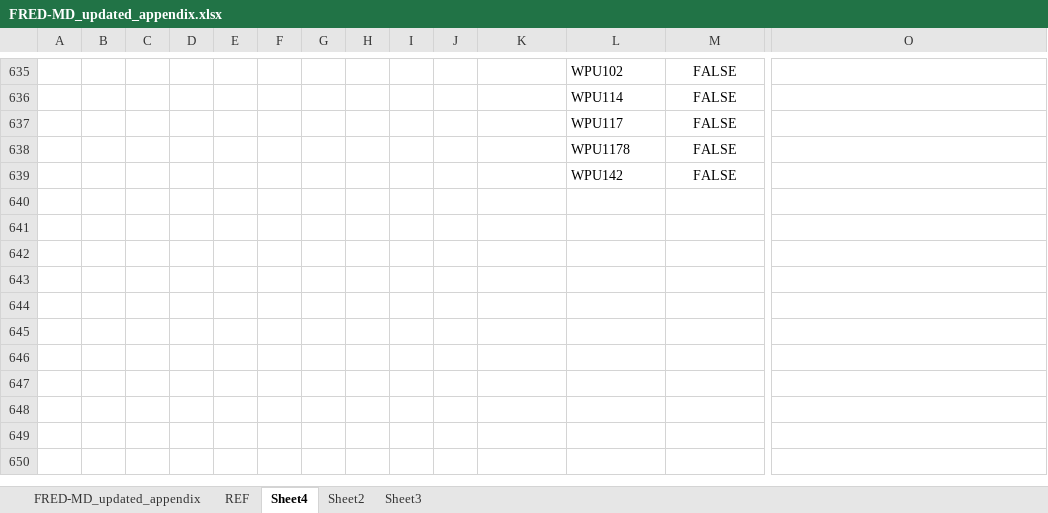
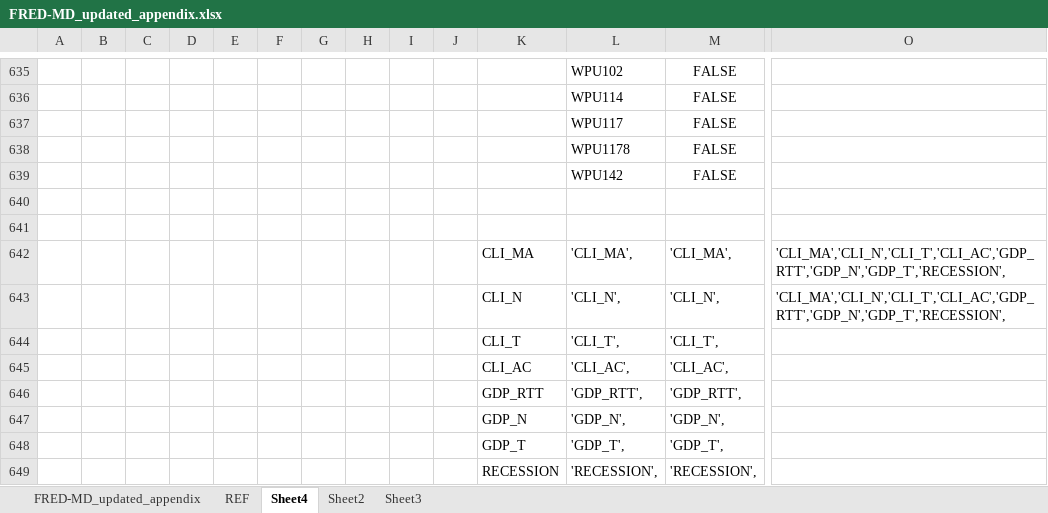
Before and after one commit to rlieu/milestoneII, an Excel workbook: data/FRED-MD_updated_appendix.xlsx, sheet Sheet4, drawn as a sheet; only a part is shown, gaps mark what is left out; values as stored, in another font and other column widths than the file's, no borders; conditional formats not drawn; rows hold the shown columns only; the diff names each change by its address in the sheet, - before the commit and + after, or states it on an @@ line.

```diff
--- a/data/FRED-MD_updated_appendix.xlsx (sheet Sheet4)
+++ b/data/FRED-MD_updated_appendix.xlsx (sheet Sheet4)
+row 640: (empty)
+row 641: (empty)
+row 642:  |  |  |  |  |  |  |  |  |  | CLI_MA | 'CLI_MA', | 'CLI_MA', | 'CLI_MA','CLI_N','CLI_T','CLI_AC','GDP_RTT','GDP_N','GDP_T','RECESSION',
+row 643:  |  |  |  |  |  |  |  |  |  | CLI_N | 'CLI_N', | 'CLI_N', | 'CLI_MA','CLI_N','CLI_T','CLI_AC','GDP_RTT','GDP_N','GDP_T','RECESSION',
+row 644:  |  |  |  |  |  |  |  |  |  | CLI_T | 'CLI_T', | 'CLI_T',
+row 645:  |  |  |  |  |  |  |  |  |  | CLI_AC | 'CLI_AC', | 'CLI_AC',
+row 646:  |  |  |  |  |  |  |  |  |  | GDP_RTT | 'GDP_RTT', | 'GDP_RTT',
+row 647:  |  |  |  |  |  |  |  |  |  | GDP_N | 'GDP_N', | 'GDP_N',
+row 648:  |  |  |  |  |  |  |  |  |  | GDP_T | 'GDP_T', | 'GDP_T',
+row 649:  |  |  |  |  |  |  |  |  |  | RECESSION | 'RECESSION', | 'RECESSION',
```
Also changed, not shown: sheet REF, sheet FRED-MD_updated_appendix, sheet Sheet3, 29 other files.
